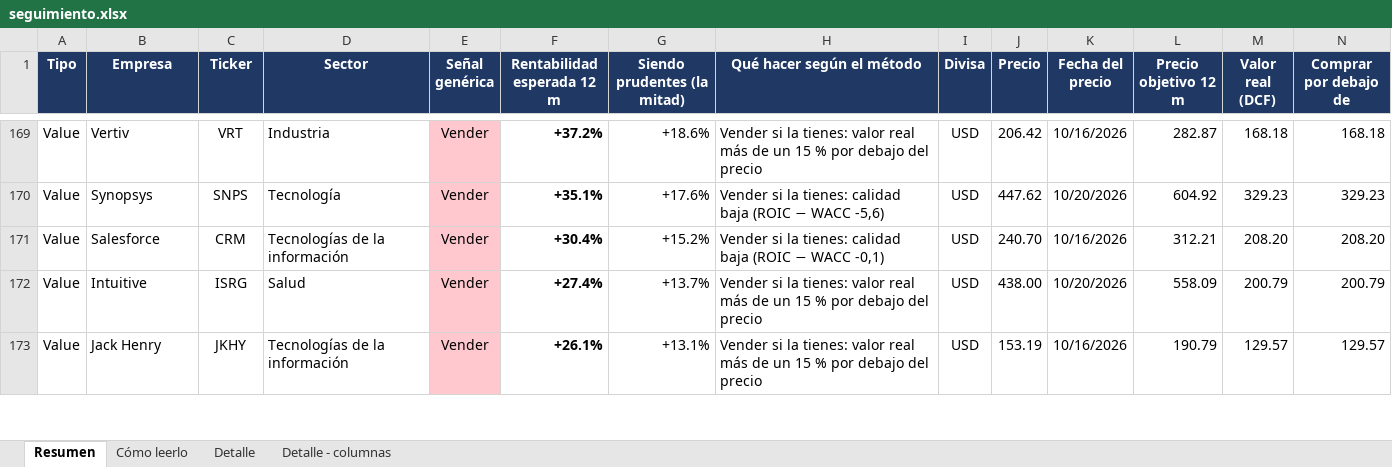
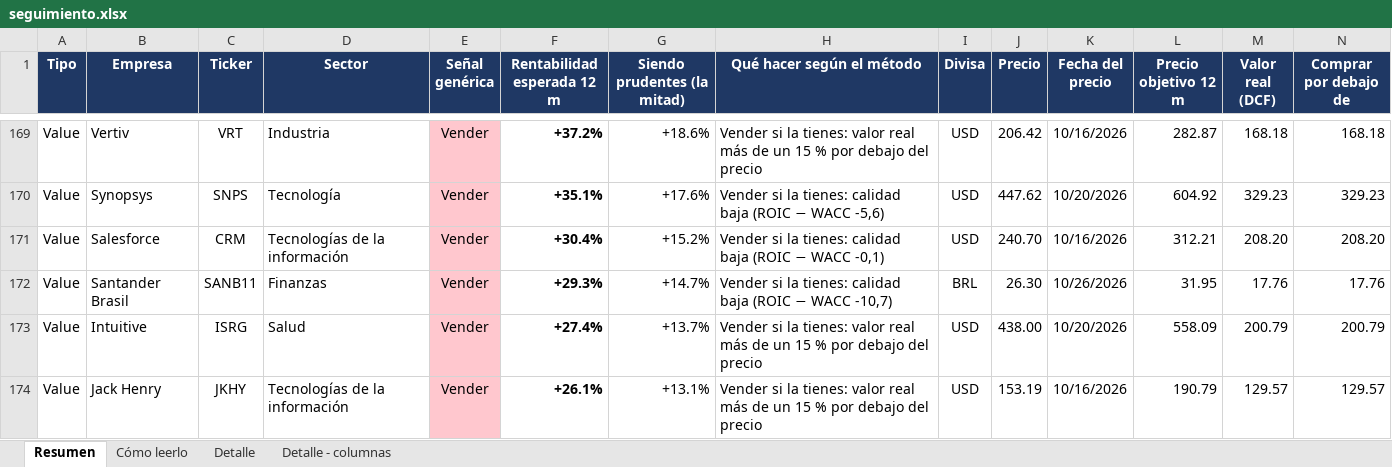
Before and after one commit to HotisS/analisis-inversion, an Excel workbook: seguimiento.xlsx, sheet Resumen, drawn as a sheet; only a part is shown, gaps mark what is left out; values as stored, in another font and other column widths than the file's, no borders; rows hold the shown columns only; the diff names each change by its address in the sheet, - before the commit and + after, or states it on an @@ line.

```diff
--- a/seguimiento.xlsx (sheet Resumen)
+++ b/seguimiento.xlsx (sheet Resumen)
+row 172: Value | Santander Brasil | SANB11 | Finanzas | Vender | +29.3% | +14.7% | Vender si la tienes: calidad baja (ROIC − WACC -10,7) | BRL | 26.30 | 10/26/2026 | 31.95 | 17.76 | 17.76
```
Also changed, not shown: sheet Detalle, 26 other files.
